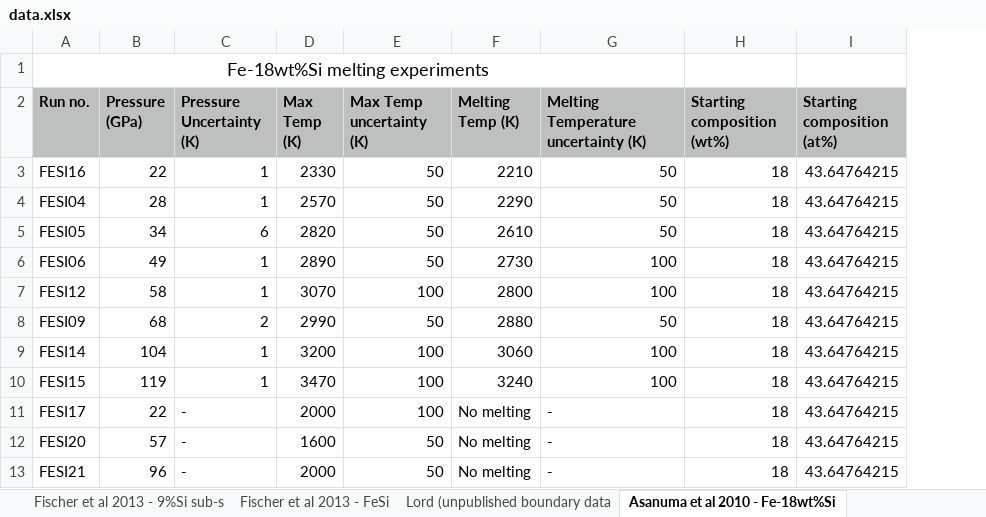
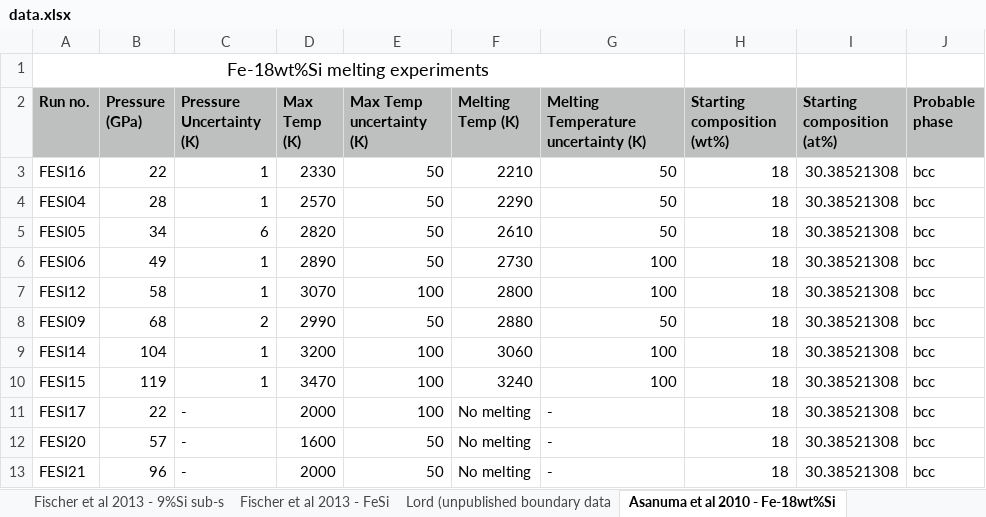
Before and after one commit to nickbackhouse/burnman, an Excel workbook: Fe-Si/data.xlsx, sheet Asanuma et al 2010 - Fe-18wt%Si, drawn as a sheet; values as stored, in another font and other column widths than the file's, no borders; the diff names each change by its address in the sheet, - before the commit and + after, or states it on an @@ line.

Commit message:
spreadsheet with added data and eutectic solid compositions

```diff
--- a/Fe-Si/data.xlsx (sheet Asanuma et al 2010 - Fe-18wt%Si)
+++ b/Fe-Si/data.xlsx (sheet Asanuma et al 2010 - Fe-18wt%Si)
+column J (Probable phase), rows 3-13: all bcc
-I3:I13 (Starting composition (at%)): 43.64764215
+I3:I13 (Starting composition (at%)): 30.38521308
```
Also changed, not shown: sheet Fischer et al 2013 - 9%Si sub-s, sheet Ozawa et al 2016, sheet Asanuma et al 2008 - Compilatio, sheet Lord (unpublished boundary data, sheet Fischer et al 2013 - 9%Si melti, sheet Fischer et al 2013 - Melting cu, 1 more sheet, other sheet tabs.
